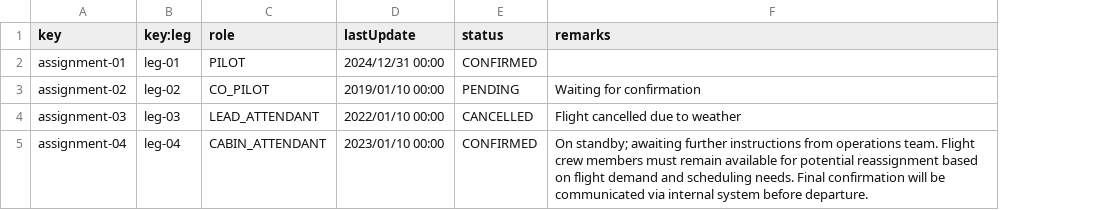
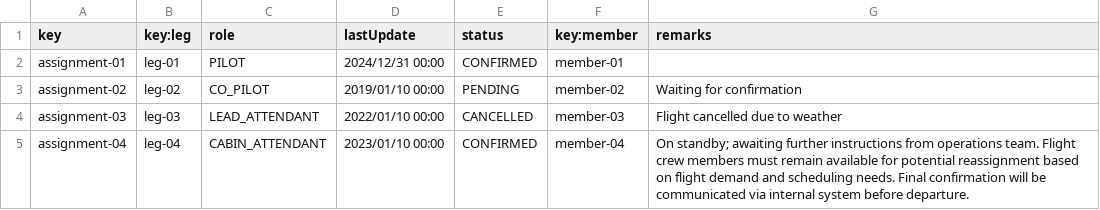
Before and after one commit to javpalgon/Acme-ANS-C2, a CSV file: src/main/resources/WEB-INF/data/sample/assignment.csv, drawn as a sheet; the diff names each change by its address in the sheet, - before the commit and + after, or states it on an @@ line.

```diff
--- a/src/main/resources/WEB-INF/data/sample/assignment.csv
+++ b/src/main/resources/WEB-INF/data/sample/assignment.csv
+column F (key:member), rows 2-5: member-01 | member-02 | member-03 | member-04
```
Also changed, not shown: src/main/resources/WEB-INF/data/sample/member.csv, 2 other files.
